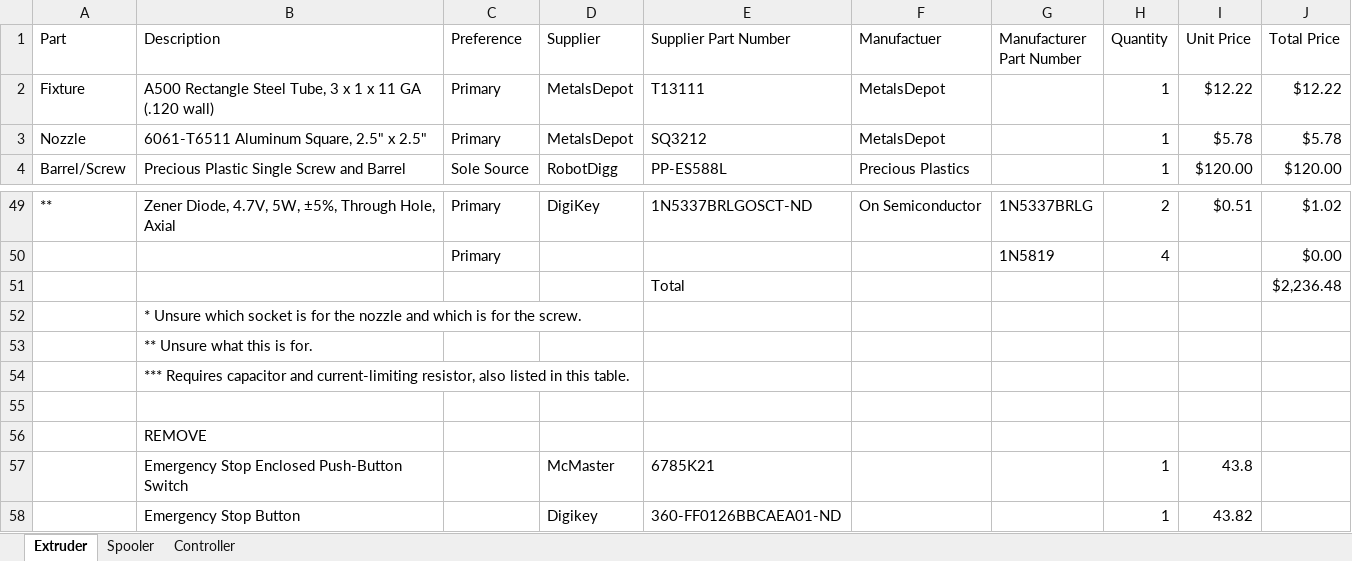
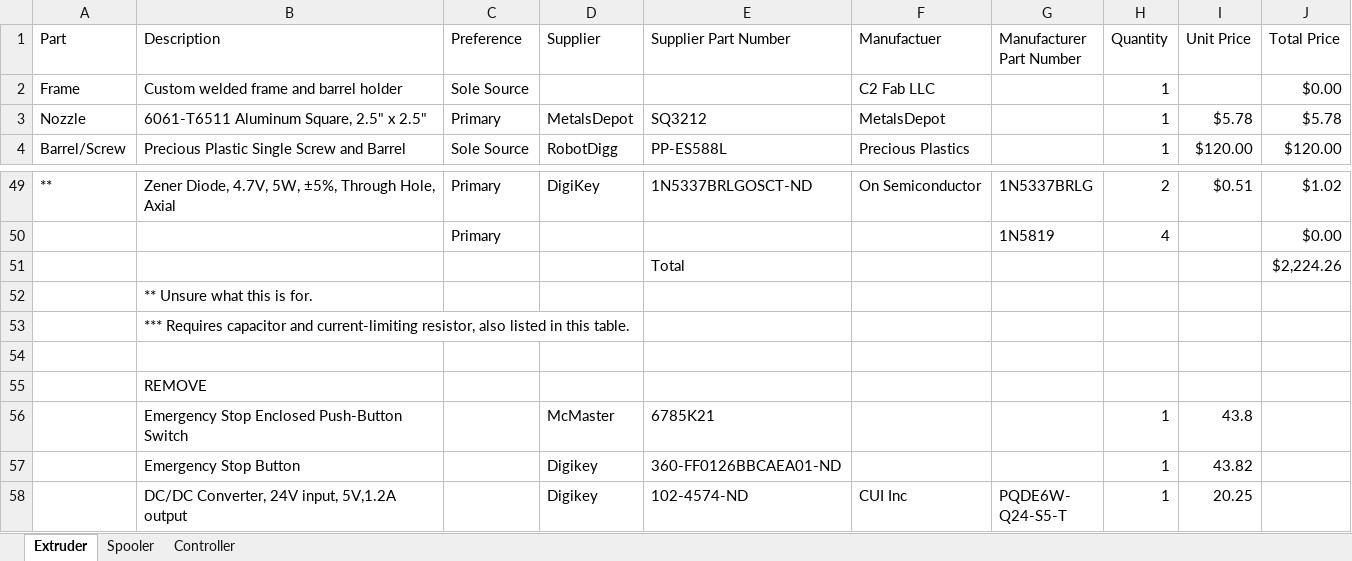
Before and after one commit to VidetteMakes/ValpoFilamentRecycler09, an Excel workbook: BOM/BOM.xlsx, sheet Extruder, drawn as a sheet; only a part is shown, gaps mark what is left out; the shorter side is filled out with more unchanged rows; values as stored, in another font and other column widths than the file's, no borders; table styles not drawn; removed rows and columns are numbered as before the commit, all else as after; the diff names each change by its address in the sheet, - before the commit and + after, or states it on an @@ line.

Commit message:
Updated documents for Extruder v2.0.  In progress.

```diff
--- a/BOM/BOM.xlsx (sheet Extruder)
+++ b/BOM/BOM.xlsx (sheet Extruder)
-row 2: Fixture | A500 Rectangle Steel Tube, 3 x 1 x 11 GA (.120 wall) | Primary | MetalsDepot | T13111 | MetalsDepot |  | 1 | $12.22 | $12.22
+row 2: Frame | Custom welded frame and barrel holder | Sole Source |  |  | C2 Fab LLC |  | 1 |  | $0.00
-J51 (Total Price): $2,236.48
+J51 (Total Price): $2,224.26
-row 52:  | * Unsure which socket is for the nozzle and which is for the screw.
```
Also changed, not shown: sheet Spooler, 2 other files.
